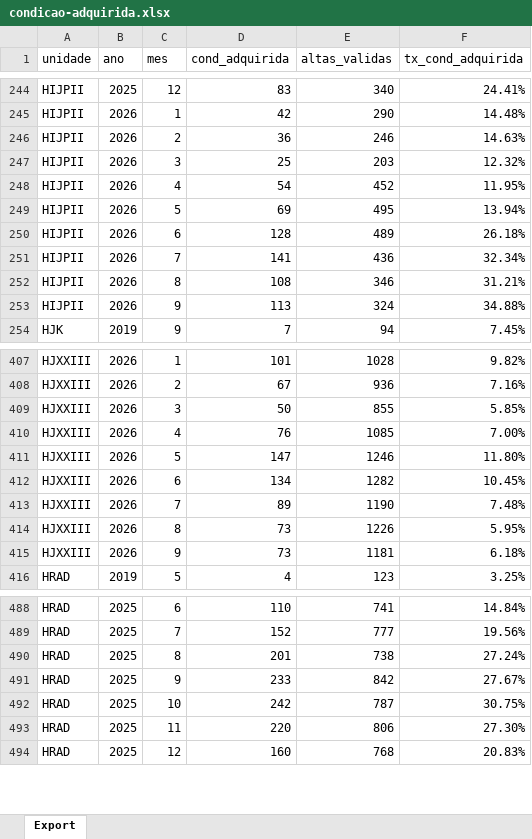
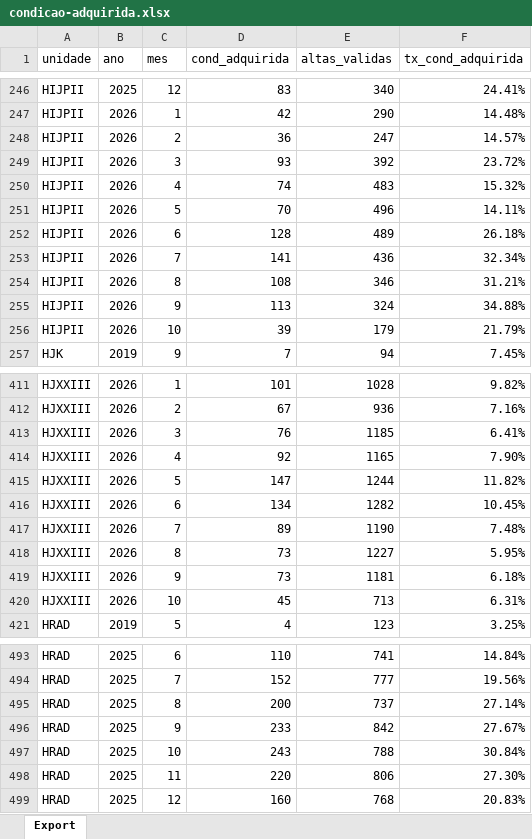
Before and after one commit to transparencia-mg/fhemig_pacientes-condicoes-adquiridas, an Excel workbook: upload/condicao-adquirida.xlsx, sheet Export, drawn as a sheet; only a part is shown, gaps mark what is left out; values as stored, in another font and other column widths than the file's, no borders; addresses are those after the commit; the diff covers the shown part only; the diff names each change by its address in the sheet, - before the commit and + after, or states it on an @@ line.

Commit message:
Carregando dados de outubro/2026

```diff
--- a/upload/condicao-adquirida.xlsx (sheet Export)
+++ b/upload/condicao-adquirida.xlsx (sheet Export)
-E248 (altas_validas): 246
+E248 (altas_validas): 247
-F248 (tx_cond_adquirida): 14.63%
+F248 (tx_cond_adquirida): 14.57%
-D249 (cond_adquirida): 25
+D249 (cond_adquirida): 93
-E249 (altas_validas): 203
+E249 (altas_validas): 392
-F249 (tx_cond_adquirida): 12.32%
+F249 (tx_cond_adquirida): 23.72%
-D250 (cond_adquirida): 54
+D250 (cond_adquirida): 74
-E250 (altas_validas): 452
+E250 (altas_validas): 483
-F250 (tx_cond_adquirida): 11.95%
+F250 (tx_cond_adquirida): 15.32%
-D251 (cond_adquirida): 69
+D251 (cond_adquirida): 70
-E251 (altas_validas): 495
+E251 (altas_validas): 496
-F251 (tx_cond_adquirida): 13.94%
+F251 (tx_cond_adquirida): 14.11%
+row 256: HIJPII | 2026 | 10 | 39 | 179 | 21.79%
-D413 (cond_adquirida): 50
+D413 (cond_adquirida): 76
-E413 (altas_validas): 855
+E413 (altas_validas): 1185
-F413 (tx_cond_adquirida): 5.85%
+F413 (tx_cond_adquirida): 6.41%
-D414 (cond_adquirida): 76
+D414 (cond_adquirida): 92
-E414 (altas_validas): 1085
+E414 (altas_validas): 1165
-F414 (tx_cond_adquirida): 7.00%
+F414 (tx_cond_adquirida): 7.90%
-E415 (altas_validas): 1246
+E415 (altas_validas): 1244
-F415 (tx_cond_adquirida): 11.80%
+F415 (tx_cond_adquirida): 11.82%
-E418 (altas_validas): 1226
+E418 (altas_validas): 1227
+row 420: HJXXIII | 2026 | 10 | 45 | 713 | 6.31%
-D495 (cond_adquirida): 201
+D495 (cond_adquirida): 200
-E495 (altas_validas): 738
+E495 (altas_validas): 737
-F495 (tx_cond_adquirida): 27.24%
+F495 (tx_cond_adquirida): 27.14%
-D497 (cond_adquirida): 242
+D497 (cond_adquirida): 243
-E497 (altas_validas): 787
+E497 (altas_validas): 788
-F497 (tx_cond_adquirida): 30.75%
+F497 (tx_cond_adquirida): 30.84%
```
Also changed, not shown: 7 added rows and 32 edited cells elsewhere in this sheet.
